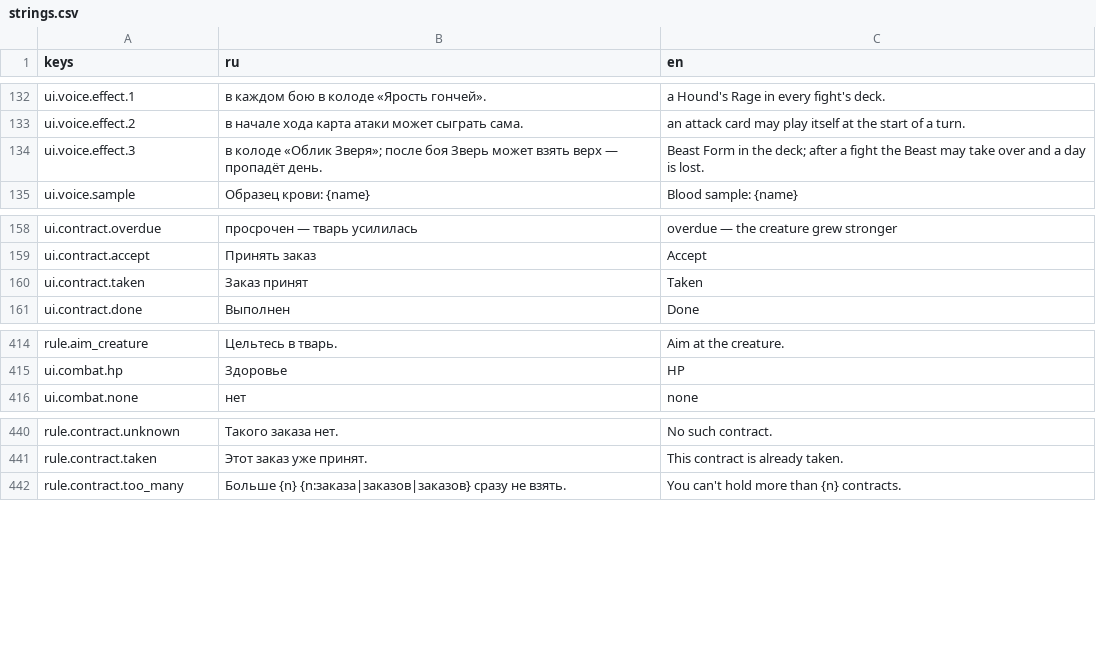
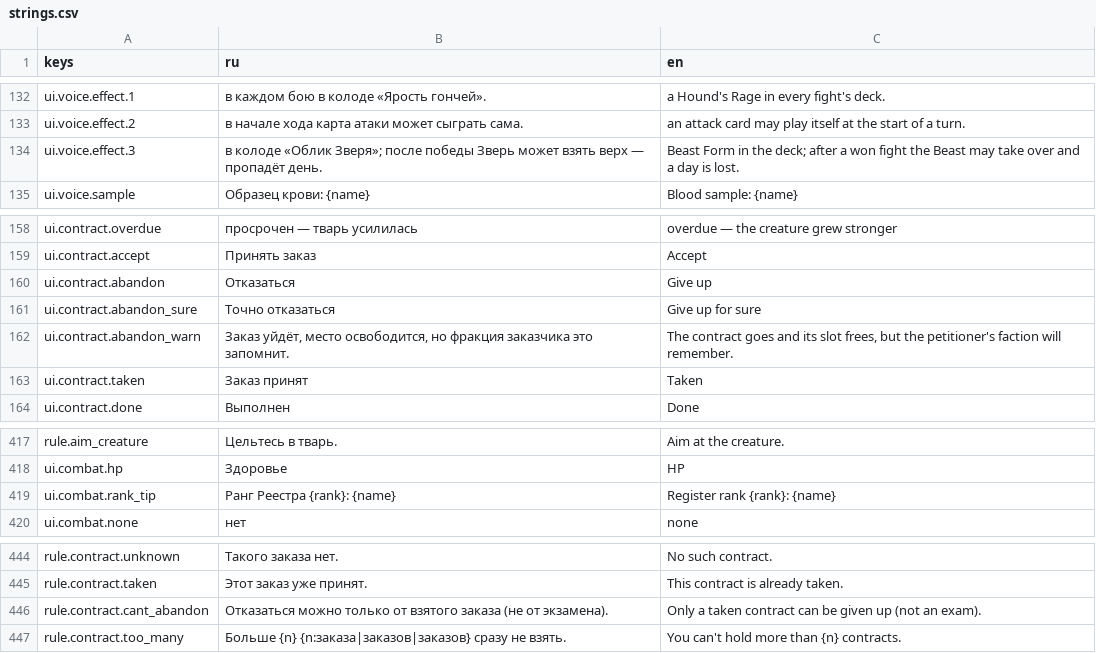
Before and after one commit to AlexCodeHadjar/bloody-voice, a CSV file: locale/strings.csv, drawn as a sheet; only a part is shown, gaps mark what is left out.

```diff
--- a/locale/strings.csv
+++ b/locale/strings.csv
@@ -139,3 +139,3 @@ ui.voice.effect.1,в каждом бою в колоде «Ярость гонч
 ui.voice.effect.2,в начале хода карта атаки может сыграть сама.,an attack card may play itself at the start of a turn.
-ui.voice.effect.3,в колоде «Облик Зверя»; после боя Зверь может взять верх — пропадёт день.,Beast Form in the deck; after a fight the Beast may take over and a day is lost.
+ui.voice.effect.3,в колоде «Облик Зверя»; после победы Зверь может взять верх — пропадёт день.,Beast Form in the deck; after a won fight the Beast may take over and a day is lost.
 ui.voice.sample,Образец крови: {name},Blood sample: {name}
@@ -165,2 +165,5 @@ ui.contract.overdue,просрочен — тварь усилилась,overdue
 ui.contract.accept,Принять заказ,Accept
+ui.contract.abandon,Отказаться,Give up
+ui.contract.abandon_sure,Точно отказаться,Give up for sure
+ui.contract.abandon_warn,"Заказ уйдёт, место освободится, но фракция заказчика это запомнит.","The contract goes and its slot frees, but the petitioner's faction will remember."
 ui.contract.taken,Заказ принят,Taken
@@ -423,2 +426,3 @@ rule.aim_creature,Цельтесь в тварь.,Aim at the creature.
 ui.combat.hp,Здоровье,HP
+ui.combat.rank_tip,Ранг Реестра {rank}: {name},Register rank {rank}: {name}
 ui.combat.none,нет,none
@@ -449,2 +453,3 @@ rule.contract.unknown,Такого заказа нет.,No such contract.
 rule.contract.taken,Этот заказ уже принят.,This contract is already taken.
+rule.contract.cant_abandon,Отказаться можно только от взятого заказа (не от экзамена).,Only a taken contract can be given up (not an exam).
 rule.contract.too_many,Больше {n} {n:заказа|заказов|заказов} сразу не взять.,You can't hold more than {n} contracts.
```
Also changed, not shown: 19 other files.
